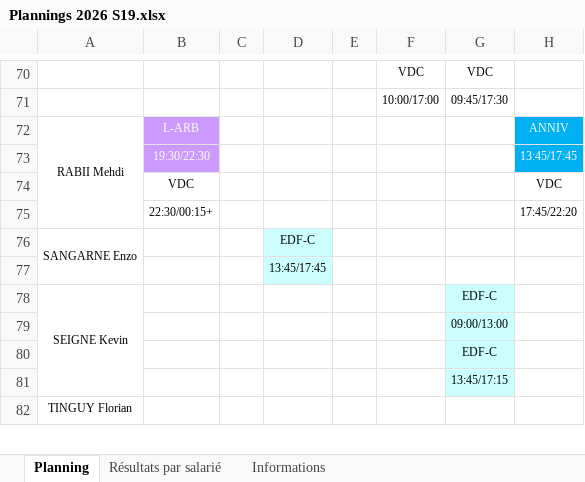
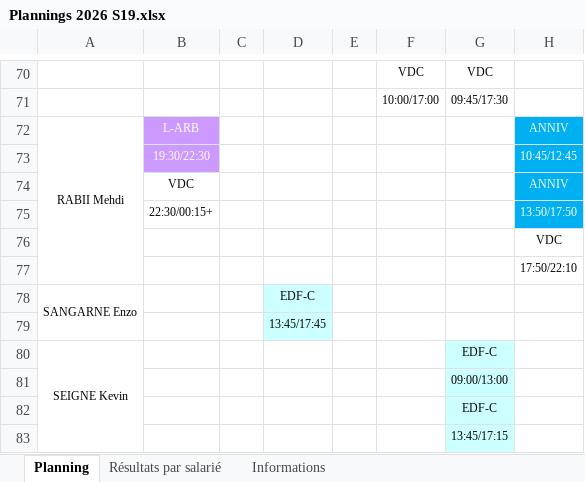
Before and after one commit to OhLaPey/planning-urbansoccer, an Excel workbook: Plannings 2026 S19.xlsx, sheet Planning, drawn as a sheet; only a part is shown, gaps mark what is left out; the shorter side is filled out with more unchanged rows; values as stored, in another font and other column widths than the file's, no borders; charts and pictures not drawn; the diff names each change by its address in the sheet, - before the commit and + after, or states it on an @@ line.

Commit message:
Sync planning SharePoint : S19

```diff
--- a/Plannings 2026 S19.xlsx (sheet Planning)
+++ b/Plannings 2026 S19.xlsx (sheet Planning)
-H73: 13:45/17:45
+H73: 10:45/12:45
-H74: VDC
+H74: ANNIV
@@ H74:H75 fill: none → #00B0F0, text colour: black → #FFFFFF @@
-H75: 17:45/22:20
+H75: 13:50/17:50
+row 76:  |  |  |  |  |  |  | VDC
+row 77:  |  |  |  |  |  |  | 17:50/22:10
```
Also changed, not shown: charts or pictures.
